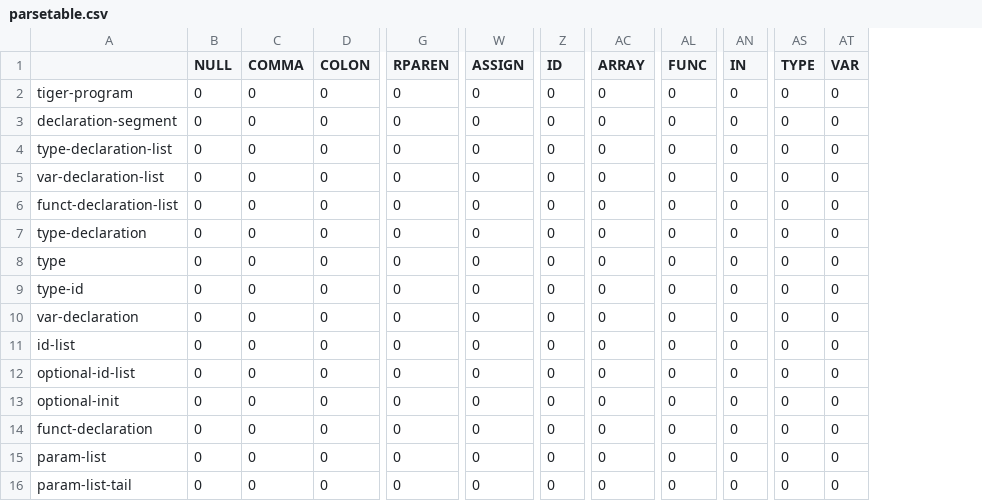
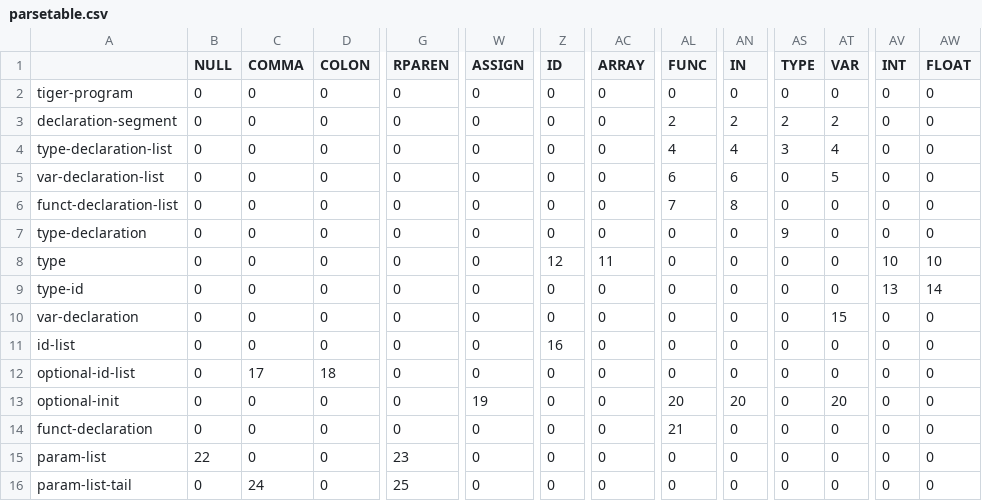
Before and after one commit to patrickec246/CompilersProject2, a CSV file: src/parsetable.csv, drawn as a sheet; only a part is shown, gaps mark what is left out; the diff covers the shown part only; the diff names each change by its address in the sheet, - before the commit and + after, or states it on an @@ line.

```diff
--- a/src/parsetable.csv
+++ b/src/parsetable.csv
+column AV (INT), rows 2-16: 0 | 0 | 0 | 0 | 0 | 0 | 10 | 13 | 0 | 0 | 0 | 0 | 0 | 0 | 0
+column AW (FLOAT), rows 2-16: 0 | 0 | 0 | 0 | 0 | 0 | 10 | 14 | 0 | 0 | 0 | 0 | 0 | 0 | 0
-AL3 (FUNC): 0
+AL3 (FUNC): 2
-AN3 (IN): 0
+AN3 (IN): 2
-AS3 (TYPE): 0
+AS3 (TYPE): 2
-AT3 (VAR): 0
+AT3 (VAR): 2
-AL4 (FUNC): 0
+AL4 (FUNC): 4
-AN4 (IN): 0
+AN4 (IN): 4
-AS4 (TYPE): 0
+AS4 (TYPE): 3
-AT4 (VAR): 0
+AT4 (VAR): 4
-AL5 (FUNC): 0
+AL5 (FUNC): 6
-AN5 (IN): 0
+AN5 (IN): 6
-AT5 (VAR): 0
+AT5 (VAR): 5
-AL6 (FUNC): 0
+AL6 (FUNC): 7
-AN6 (IN): 0
+AN6 (IN): 8
-AS7 (TYPE): 0
+AS7 (TYPE): 9
-Z8 (ID): 0
+Z8 (ID): 12
-AC8 (ARRAY): 0
+AC8 (ARRAY): 11
-AT10 (VAR): 0
+AT10 (VAR): 15
-Z11 (ID): 0
+Z11 (ID): 16
-C12 (COMMA): 0
+C12 (COMMA): 17
-D12 (COLON): 0
+D12 (COLON): 18
-W13 (ASSIGN): 0
+W13 (ASSIGN): 19
-AL13 (FUNC): 0
+AL13 (FUNC): 20
-AN13 (IN): 0
+AN13 (IN): 20
-AT13 (VAR): 0
+AT13 (VAR): 20
-AL14 (FUNC): 0
+AL14 (FUNC): 21
-B15 (NULL): 0
+B15 (NULL): 22
-G15 (RPAREN): 0
+G15 (RPAREN): 23
-C16 (COMMA): 0
+C16 (COMMA): 24
-G16 (RPAREN): 0
+G16 (RPAREN): 25
```
Also changed, not shown: 1 added row, 1 removed row and 18 edited cells elsewhere in this file, 1 other file.
